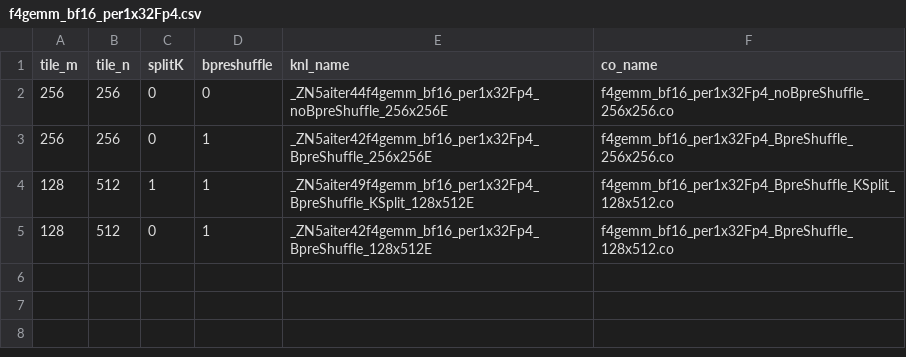
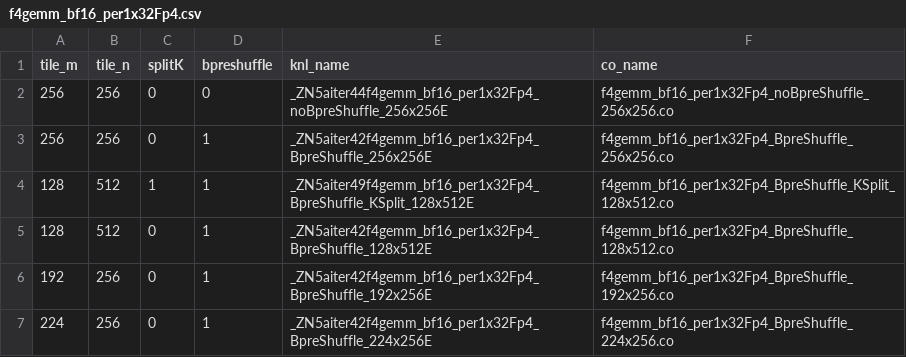
Before and after one commit to yuankaichen-amd/aiter, a CSV file: hsa/gfx950/f4gemm/f4gemm_bf16_per1x32Fp4.csv, drawn as a sheet; the diff names each change by its address in the sheet, - before the commit and + after, or states it on an @@ line.

```diff
--- a/hsa/gfx950/f4gemm/f4gemm_bf16_per1x32Fp4.csv
+++ b/hsa/gfx950/f4gemm/f4gemm_bf16_per1x32Fp4.csv
+row 6: 192 | 256 | 0 | 1 | _ZN5aiter42f4gemm_bf16_per1x32Fp4_BpreShuffle_192x256E | f4gemm_bf16_per1x32Fp4_BpreShuffle_192x256.co
+row 7: 224 | 256 | 0 | 1 | _ZN5aiter42f4gemm_bf16_per1x32Fp4_BpreShuffle_224x256E | f4gemm_bf16_per1x32Fp4_BpreShuffle_224x256.co
```
Also changed, not shown: aiter/configs/a4w4_blockscale_tuned_gemm.csv, 16 other files.
